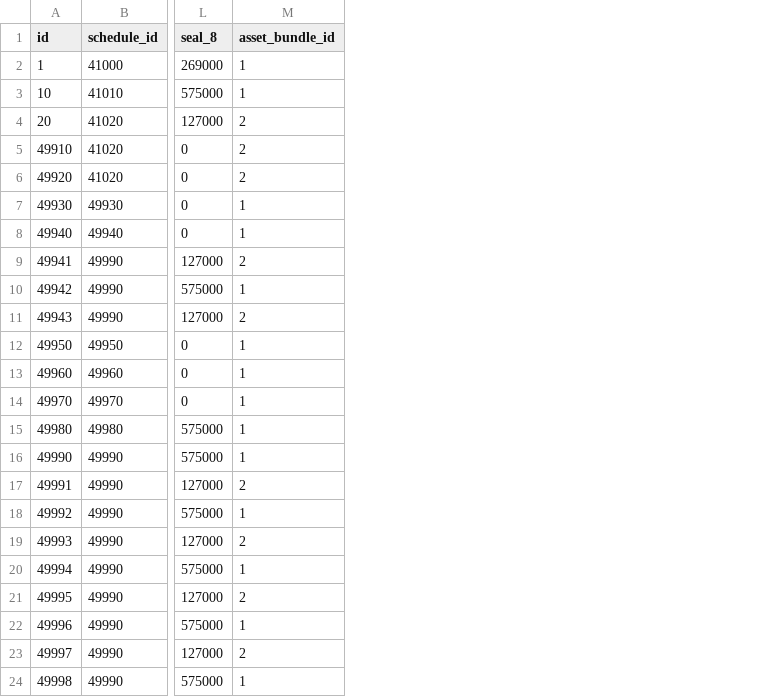
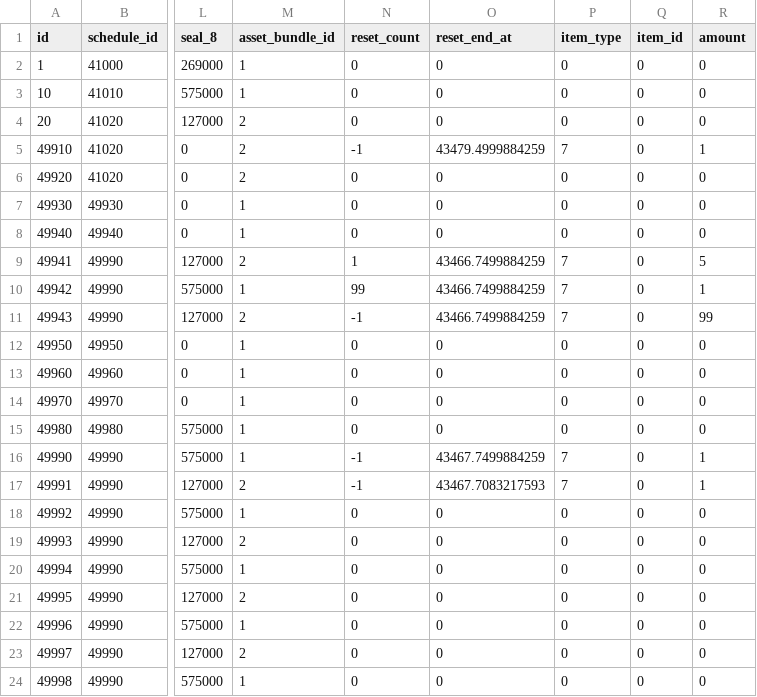
Before and after one commit to ketakeda/MTC-Plan, a CSV file: master/csv/event_monster_seals.csv, drawn as a sheet; only a part is shown, gaps mark what is left out; the diff names each change by its address in the sheet, - before the commit and + after, or states it on an @@ line.

```diff
--- a/master/csv/event_monster_seals.csv
+++ b/master/csv/event_monster_seals.csv
+column N (reset_count), rows 2-24: 0 | 0 | 0 | -1 | 0 | 0 | 0 | 1 | 99 | -1 | 0 | 0 | 0 | 0 | -1 | -1 | 0 | 0 | 0 | 0 | 0 | 0 | 0
+column O (reset_end_at), rows 2-24: 0 | 0 | 0 | 43479.4999884259 | 0 | 0 | 0 | 43466.7499884259 | 43466.7499884259 | 43466.7499884259 | 0 | 0 | 0 | 0 | 43467.7499884259 | 43467.7083217593 | 0 | 0 | 0 | 0 | 0 | 0 | 0
+column P (item_type), rows 2-24: 0 | 0 | 0 | 7 | 0 | 0 | 0 | 7 | 7 | 7 | 0 | 0 | 0 | 0 | 7 | 7 | 0 | 0 | 0 | 0 | 0 | 0 | 0
+column Q (item_id), rows 2-24: all 0
+column R (amount), rows 2-24: 0 | 0 | 0 | 1 | 0 | 0 | 0 | 5 | 1 | 99 | 0 | 0 | 0 | 0 | 1 | 1 | 0 | 0 | 0 | 0 | 0 | 0 | 0
```
Also changed, not shown: 1 other file.
